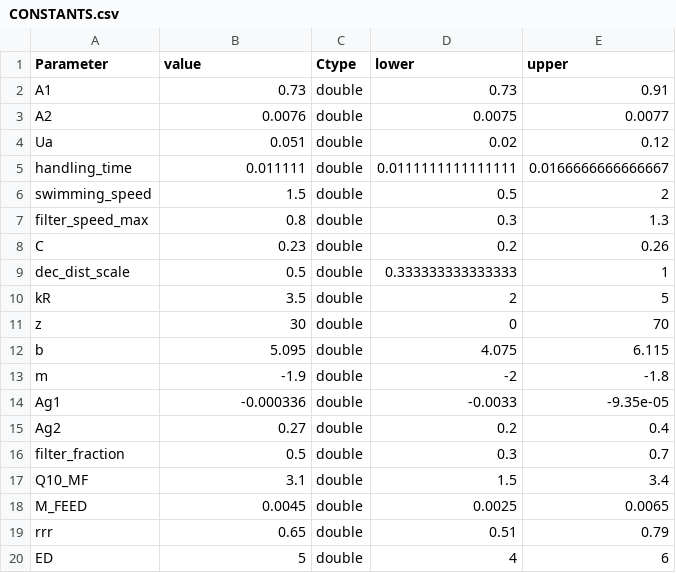
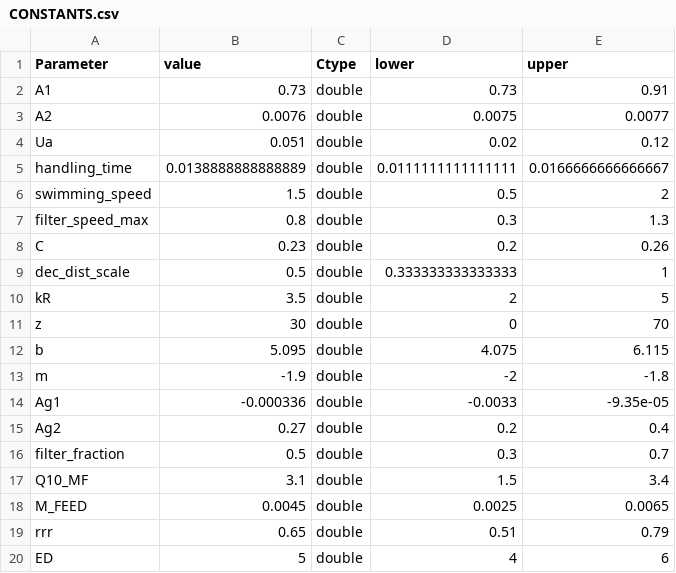
Before and after one commit to alsnoh/ForageFishModelRepo, a CSV file: Model/CONSTANTS.csv, drawn as a sheet.

```diff
--- a/Model/CONSTANTS.csv
+++ b/Model/CONSTANTS.csv
@@ -4,3 +4,3 @@ A2,0.0076,double,0.0075,0.0077
 Ua,0.051,double,0.02,0.12
-handling_time,0.011111,double,0.0111111111111111,0.0166666666666667
+handling_time,0.0138888888888889,double,0.0111111111111111,0.0166666666666667
 swimming_speed,1.5,double,0.5,2
```
Also changed, not shown: 7 other files.
